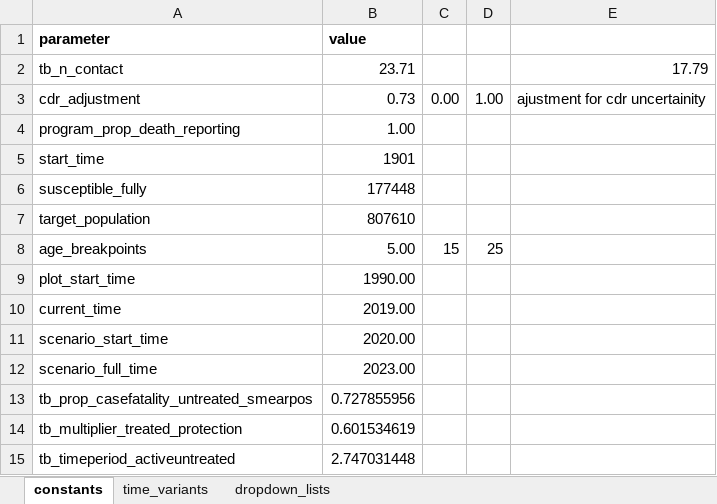
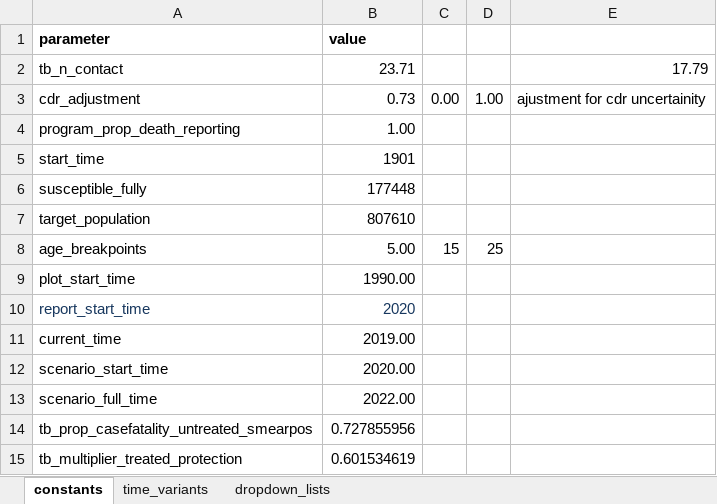
Before and after one commit to monash-emu/AuTuMN, an Excel workbook: autumn/xls/data_bhutan.xlsx, sheet constants, drawn as a sheet; only a part is shown; the shorter side is filled out with more unchanged rows; values as stored, in another font and other column widths than the file's, no borders; addresses are those after the commit; the diff names each change by its address in the sheet, - before the commit and + after, or states it on an @@ line.

```diff
--- a/autumn/xls/data_bhutan.xlsx (sheet constants)
+++ b/autumn/xls/data_bhutan.xlsx (sheet constants)
+row 10: report_start_time | 2020
-B13 (value): 2023.00
+B13 (value): 2022.00
```
Also changed, not shown: 1 other file.
